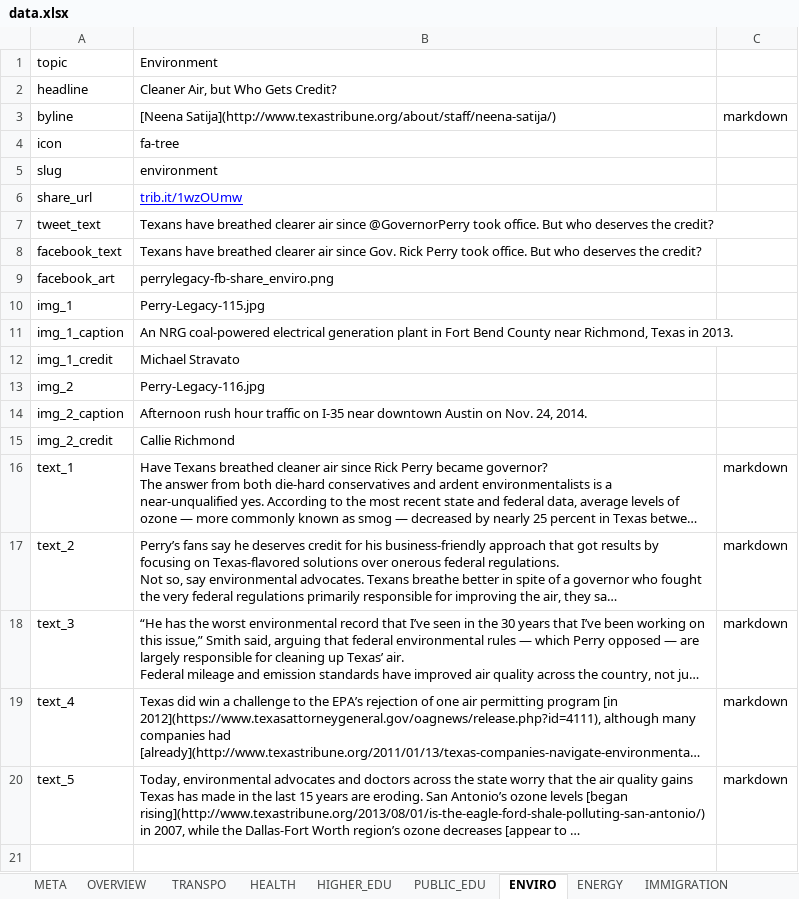
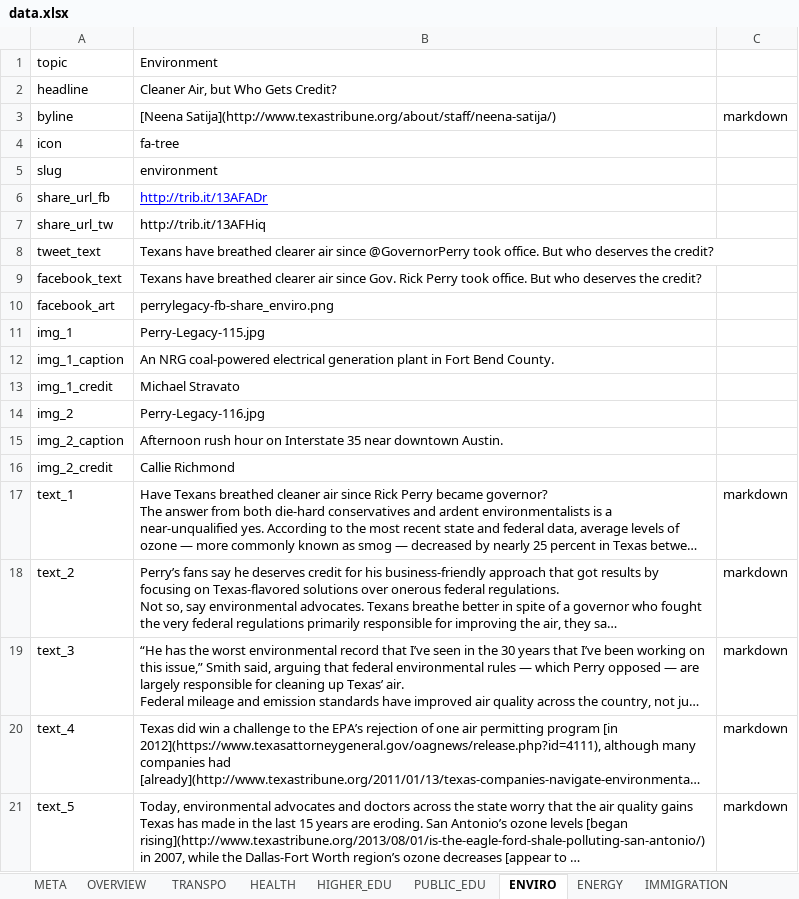
Before and after one commit to texastribune/perry-legacy, an Excel workbook: data.xlsx, sheet ENVIRO, drawn as a sheet; long unchanged cells end in …; values as stored, in another font and other column widths than the file's, no borders; charts and pictures not drawn; removed rows and columns are numbered as before the commit, all else as after; the diff names each change by its address in the sheet, - before the commit and + after, or states it on an @@ line.

```diff
--- a/data.xlsx (sheet ENVIRO)
+++ b/data.xlsx (sheet ENVIRO)
-row 6: share_url | trib.it/1wzOUmw
+row 6: share_url_fb | http://trib.it/13AFADr
+row 7: share_url_tw | http://trib.it/13AFHiq
-B12: …Fort Bend County near Richmond, Texas in 2013.
+B12: …Fort Bend County.
-B15: …rush hour traffic on I-35 near downtown Austin on Nov. 24, 2014.
+B15: …rush hour on Interstate 35 near downtown Austin.
```
Also changed, not shown: sheet OVERVIEW, sheet JUSTICE, sheet IMMIGRATION, sheet HEALTH, sheet HIGHER_EDU, sheet PUBLIC_EDU, 3 more sheets, 4 other files.
